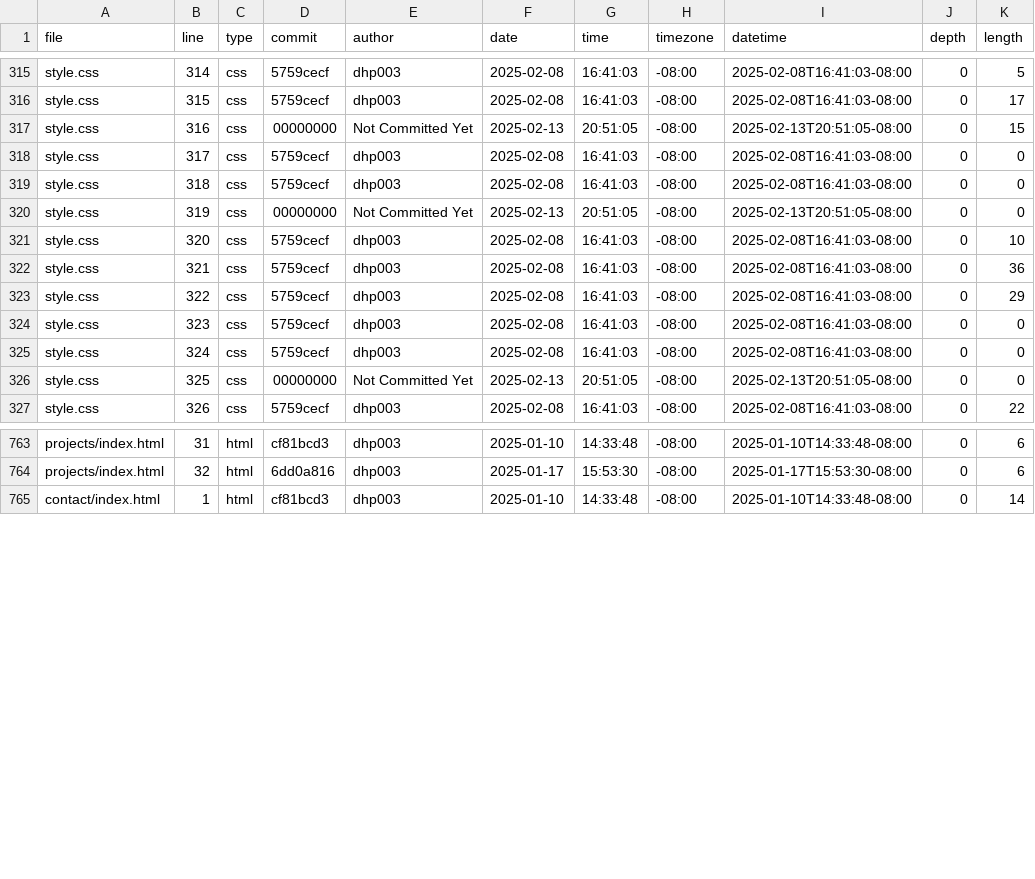
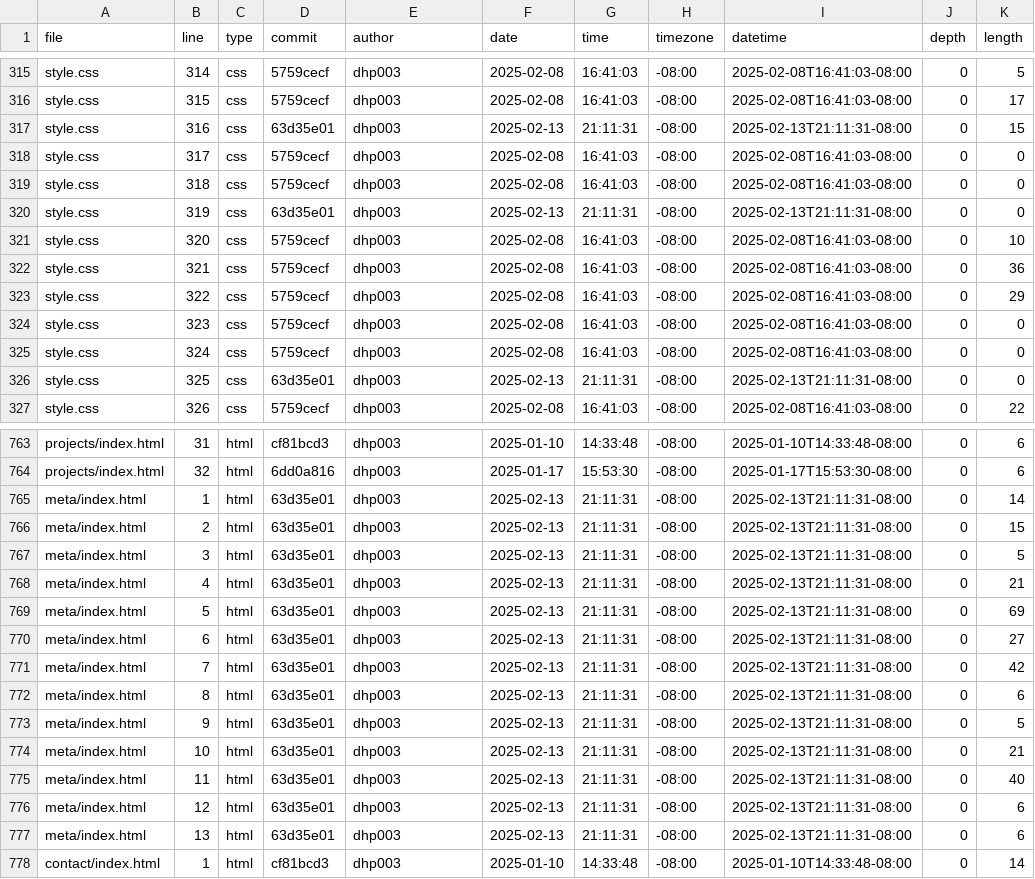
Before and after one commit to dhp003/portfolio, a CSV file: meta/loc.csv, drawn as a sheet; only a part is shown, gaps mark what is left out; the diff covers the shown part only.

```diff
--- a/meta/loc.csv
+++ b/meta/loc.csv
@@ -316,6 +316,6 @@ style.css,314,css,5759cecf,dhp003,2025-02-08,16:41:03,-08:00,2025-02-08T16:41:03
 style.css,315,css,5759cecf,dhp003,2025-02-08,16:41:03,-08:00,2025-02-08T16:41:03-08:00,0,17
-style.css,316,css,00000000,Not Committed Yet,2025-02-13,20:51:05,-08:00,2025-02-13T20:51:05-08:00,0,15
+style.css,316,css,63d35e01,dhp003,2025-02-13,21:11:31,-08:00,2025-02-13T21:11:31-08:00,0,15
 style.css,317,css,5759cecf,dhp003,2025-02-08,16:41:03,-08:00,2025-02-08T16:41:03-08:00,0,0
 style.css,318,css,5759cecf,dhp003,2025-02-08,16:41:03,-08:00,2025-02-08T16:41:03-08:00,0,0
-style.css,319,css,00000000,Not Committed Yet,2025-02-13,20:51:05,-08:00,2025-02-13T20:51:05-08:00,0,0
+style.css,319,css,63d35e01,dhp003,2025-02-13,21:11:31,-08:00,2025-02-13T21:11:31-08:00,0,0
 style.css,320,css,5759cecf,dhp003,2025-02-08,16:41:03,-08:00,2025-02-08T16:41:03-08:00,0,10
@@ -325,3 +325,3 @@ style.css,323,css,5759cecf,dhp003,2025-02-08,16:41:03,-08:00,2025-02-08T16:41:03
 style.css,324,css,5759cecf,dhp003,2025-02-08,16:41:03,-08:00,2025-02-08T16:41:03-08:00,0,0
-style.css,325,css,00000000,Not Committed Yet,2025-02-13,20:51:05,-08:00,2025-02-13T20:51:05-08:00,0,0
+style.css,325,css,63d35e01,dhp003,2025-02-13,21:11:31,-08:00,2025-02-13T21:11:31-08:00,0,0
 style.css,326,css,5759cecf,dhp003,2025-02-08,16:41:03,-08:00,2025-02-08T16:41:03-08:00,0,22
@@ -764,2 +764,15 @@ projects/index.html,31,html,cf81bcd3,dhp003,2025-01-10,14:33:48,-08:00,2025-01-1
 projects/index.html,32,html,6dd0a816,dhp003,2025-01-17,15:53:30,-08:00,2025-01-17T15:53:30-08:00,0,6
+meta/index.html,1,html,63d35e01,dhp003,2025-02-13,21:11:31,-08:00,2025-02-13T21:11:31-08:00,0,14
+meta/index.html,2,html,63d35e01,dhp003,2025-02-13,21:11:31,-08:00,2025-02-13T21:11:31-08:00,0,15
+meta/index.html,3,html,63d35e01,dhp003,2025-02-13,21:11:31,-08:00,2025-02-13T21:11:31-08:00,0,5
+meta/index.html,4,html,63d35e01,dhp003,2025-02-13,21:11:31,-08:00,2025-02-13T21:11:31-08:00,0,21
+meta/index.html,5,html,63d35e01,dhp003,2025-02-13,21:11:31,-08:00,2025-02-13T21:11:31-08:00,0,69
+meta/index.html,6,html,63d35e01,dhp003,2025-02-13,21:11:31,-08:00,2025-02-13T21:11:31-08:00,0,27
+meta/index.html,7,html,63d35e01,dhp003,2025-02-13,21:11:31,-08:00,2025-02-13T21:11:31-08:00,0,42
+meta/index.html,8,html,63d35e01,dhp003,2025-02-13,21:11:31,-08:00,2025-02-13T21:11:31-08:00,0,6
+meta/index.html,9,html,63d35e01,dhp003,2025-02-13,21:11:31,-08:00,2025-02-13T21:11:31-08:00,0,5
+meta/index.html,10,html,63d35e01,dhp003,2025-02-13,21:11:31,-08:00,2025-02-13T21:11:31-08:00,0,21
+meta/index.html,11,html,63d35e01,dhp003,2025-02-13,21:11:31,-08:00,2025-02-13T21:11:31-08:00,0,40
+meta/index.html,12,html,63d35e01,dhp003,2025-02-13,21:11:31,-08:00,2025-02-13T21:11:31-08:00,0,6
+meta/index.html,13,html,63d35e01,dhp003,2025-02-13,21:11:31,-08:00,2025-02-13T21:11:31-08:00,0,6
 contact/index.html,1,html,cf81bcd3,dhp003,2025-01-10,14:33:48,-08:00,2025-01-10T14:33:48-08:00,0,14
```
Also changed, not shown: 4 edited cells elsewhere in this file.
